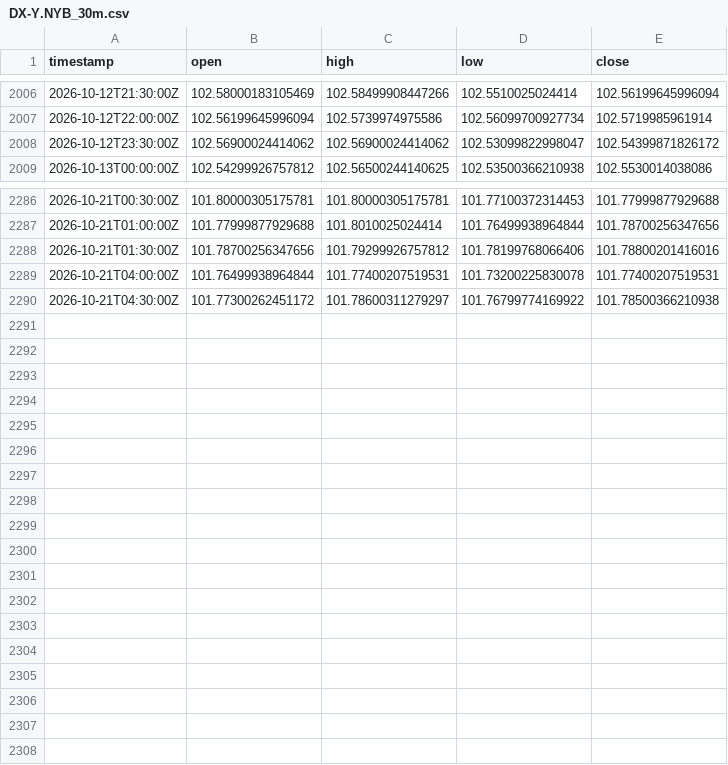
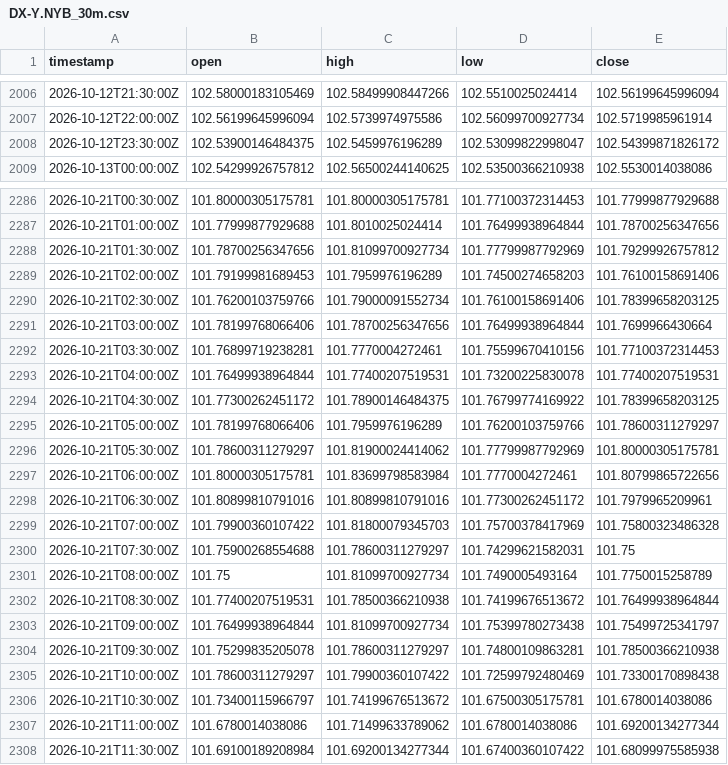
Before and after one commit to robelabraham1219-cmyk/institutional-trading-dashboard, a CSV file: data/DX-Y.NYB_30m.csv, drawn as a sheet; only a part is shown, gaps mark what is left out; the diff covers the shown part only.

```diff
--- a/data/DX-Y.NYB_30m.csv
+++ b/data/DX-Y.NYB_30m.csv
@@ -2007,3 +2007,3 @@ timestamp,open,high,low,close
 2026-10-12T22:00:00Z,102.56199645996094,102.5739974975586,102.56099700927734,102.5719985961914
-2026-10-12T23:30:00Z,102.56900024414062,102.56900024414062,102.53099822998047,102.54399871826172
+2026-10-12T23:30:00Z,102.53900146484375,102.5459976196289,102.53099822998047,102.54399871826172
 2026-10-13T00:00:00Z,102.54299926757812,102.56500244140625,102.53500366210938,102.5530014038086
@@ -2287,4 +2287,22 @@ timestamp,open,high,low,close
 2026-10-21T01:00:00Z,101.77999877929688,101.8010025024414,101.76499938964844,101.78700256347656
-2026-10-21T01:30:00Z,101.78700256347656,101.79299926757812,101.78199768066406,101.78800201416016
+2026-10-21T01:30:00Z,101.78700256347656,101.81099700927734,101.77799987792969,101.79299926757812
+2026-10-21T02:00:00Z,101.79199981689453,101.7959976196289,101.74500274658203,101.76100158691406
+2026-10-21T02:30:00Z,101.76200103759766,101.79000091552734,101.76100158691406,101.78399658203125
+2026-10-21T03:00:00Z,101.78199768066406,101.78700256347656,101.76499938964844,101.7699966430664
+2026-10-21T03:30:00Z,101.76899719238281,101.7770004272461,101.75599670410156,101.77100372314453
 2026-10-21T04:00:00Z,101.76499938964844,101.77400207519531,101.73200225830078,101.77400207519531
-2026-10-21T04:30:00Z,101.77300262451172,101.78600311279297,101.76799774169922,101.78500366210938
+2026-10-21T04:30:00Z,101.77300262451172,101.78900146484375,101.76799774169922,101.78399658203125
+2026-10-21T05:00:00Z,101.78199768066406,101.7959976196289,101.76200103759766,101.78600311279297
+2026-10-21T05:30:00Z,101.78600311279297,101.81900024414062,101.77799987792969,101.80000305175781
+2026-10-21T06:00:00Z,101.80000305175781,101.83699798583984,101.7770004272461,101.80799865722656
+2026-10-21T06:30:00Z,101.80899810791016,101.80899810791016,101.77300262451172,101.7979965209961
+2026-10-21T07:00:00Z,101.79900360107422,101.81800079345703,101.75700378417969,101.75800323486328
+2026-10-21T07:30:00Z,101.75900268554688,101.78600311279297,101.74299621582031,101.75
+2026-10-21T08:00:00Z,101.75,101.81099700927734,101.7490005493164,101.7750015258789
+2026-10-21T08:30:00Z,101.77400207519531,101.78500366210938,101.74199676513672,101.76499938964844
+2026-10-21T09:00:00Z,101.76499938964844,101.81099700927734,101.75399780273438,101.75499725341797
+2026-10-21T09:30:00Z,101.75299835205078,101.78600311279297,101.74800109863281,101.78500366210938
+2026-10-21T10:00:00Z,101.78600311279297,101.79900360107422,101.72599792480469,101.73300170898438
+2026-10-21T10:30:00Z,101.73400115966797,101.74199676513672,101.67500305175781,101.6780014038086
+2026-10-21T11:00:00Z,101.6780014038086,101.71499633789062,101.6780014038086,101.69200134277344
+2026-10-21T11:30:00Z,101.69100189208984,101.69200134277344,101.67400360107422,101.68099975585938
```
Also changed, not shown: 3 edited cells elsewhere in this file, data/EURUSD=X_30m.csv, data/GBPUSD=X_30m.csv, 11 other files.
